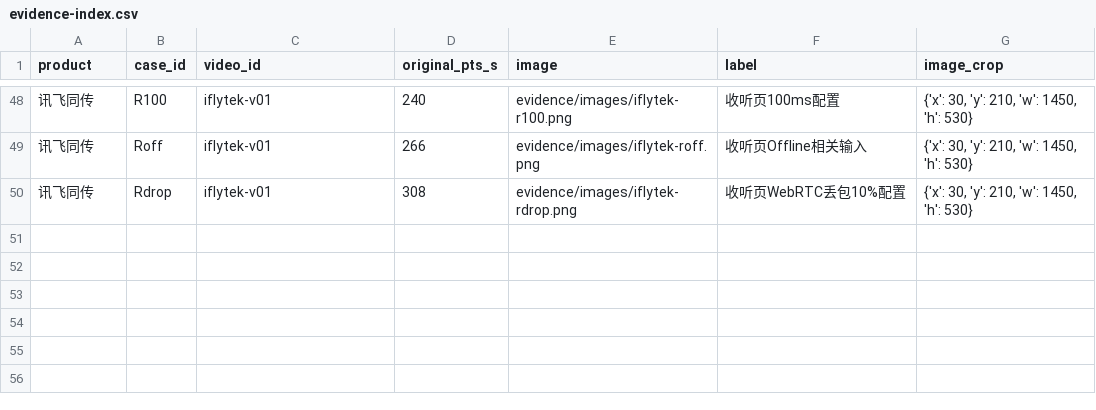
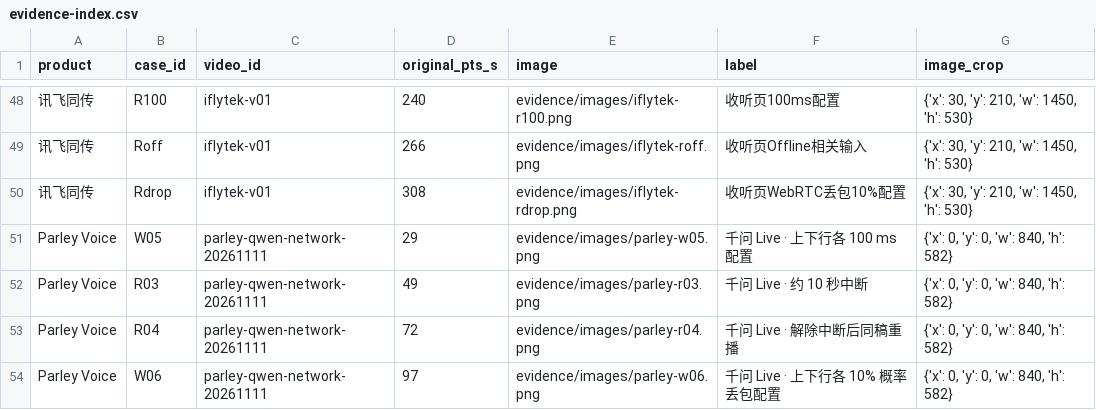
Before and after one commit to ElmerElla/simultaneous-translation-benchmark, a CSV file: data/evidence-index.csv, drawn as a sheet; only a part is shown, gaps mark what is left out; the diff names each change by its address in the sheet, - before the commit and + after, or states it on an @@ line.

```diff
--- a/data/evidence-index.csv
+++ b/data/evidence-index.csv
+row 51: Parley Voice | W05 | parley-qwen-network-20261111 | 29 | evidence/images/parley-w05.png | 千问 Live · 上下行各 100 ms 配置 | {'x': 0, 'y': 0, 'w': 840, 'h': 582}
+row 52: Parley Voice | R03 | parley-qwen-network-20261111 | 49 | evidence/images/parley-r03.png | 千问 Live · 约 10 秒中断 | {'x': 0, 'y': 0, 'w': 840, 'h': 582}
+row 53: Parley Voice | R04 | parley-qwen-network-20261111 | 72 | evidence/images/parley-r04.png | 千问 Live · 解除中断后同稿重播 | {'x': 0, 'y': 0, 'w': 840, 'h': 582}
+row 54: Parley Voice | W06 | parley-qwen-network-20261111 | 97 | evidence/images/parley-w06.png | 千问 Live · 上下行各 10% 概率丢包配置 | {'x': 0, 'y': 0, 'w': 840, 'h': 582}
```
Also changed, not shown: data/comparison.csv, data/scenario-review.csv, 18 other files.
